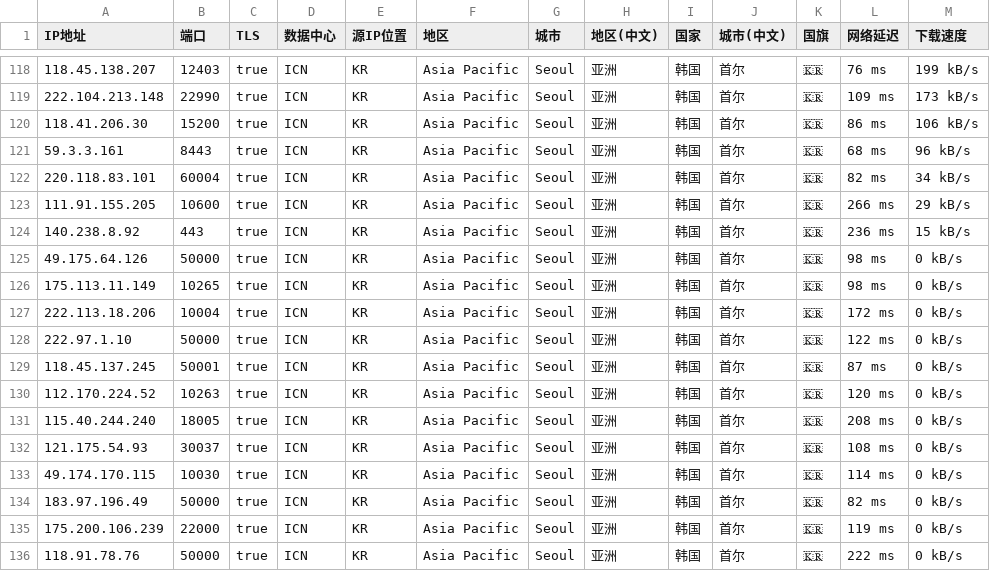
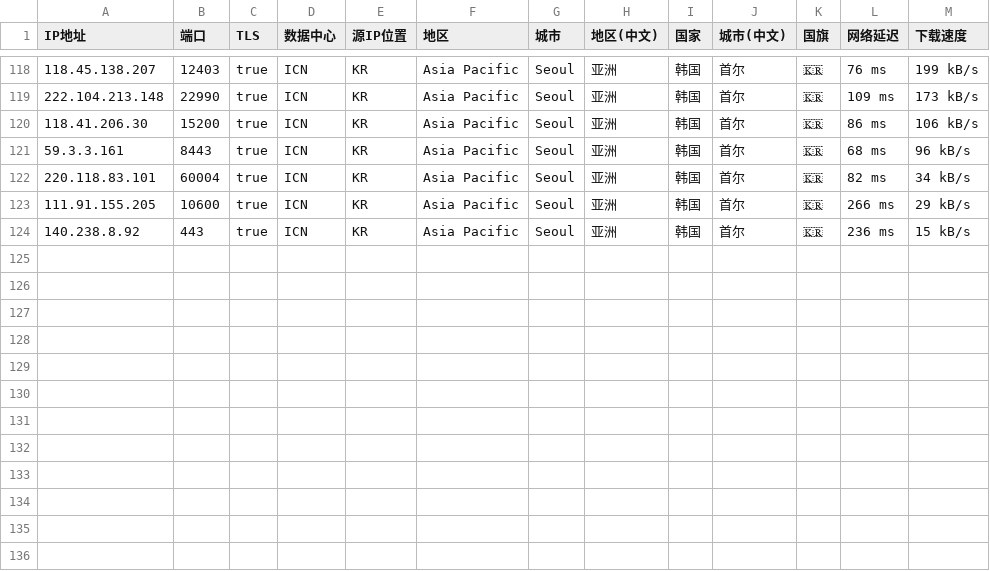
Before and after one commit to MR-DAzhi/WorkerVless2sub, a CSV file: IataKR.csv-20251024-IP.csv, drawn as a sheet; only a part is shown, gaps mark what is left out.

Commit message:
Update IataKR.csv-20251024-IP.csv

```diff
--- a/IataKR.csv-20251024-IP.csv
+++ b/IataKR.csv-20251024-IP.csv
@@ -124,13 +124 @@ IP地址,端口,TLS,数据中心,源IP位置,地区,城市,地区(中文),国家
 140.238.8.92,443,true,ICN,KR,Asia Pacific,Seoul,亚洲,韩国,首尔,🇰🇷,236 ms,15 kB/s
-49.175.64.126,50000,true,ICN,KR,Asia Pacific,Seoul,亚洲,韩国,首尔,🇰🇷,98 ms,0 kB/s
-175.113.11.149,10265,true,ICN,KR,Asia Pacific,Seoul,亚洲,韩国,首尔,🇰🇷,98 ms,0 kB/s
-222.113.18.206,10004,true,ICN,KR,Asia Pacific,Seoul,亚洲,韩国,首尔,🇰🇷,172 ms,0 kB/s
-222.97.1.10,50000,true,ICN,KR,Asia Pacific,Seoul,亚洲,韩国,首尔,🇰🇷,122 ms,0 kB/s
-118.45.137.245,50001,true,ICN,KR,Asia Pacific,Seoul,亚洲,韩国,首尔,🇰🇷,87 ms,0 kB/s
-112.170.224.52,10263,true,ICN,KR,Asia Pacific,Seoul,亚洲,韩国,首尔,🇰🇷,120 ms,0 kB/s
-115.40.244.240,18005,true,ICN,KR,Asia Pacific,Seoul,亚洲,韩国,首尔,🇰🇷,208 ms,0 kB/s
-121.175.54.93,30037,true,ICN,KR,Asia Pacific,Seoul,亚洲,韩国,首尔,🇰🇷,108 ms,0 kB/s
-49.174.170.115,10030,true,ICN,KR,Asia Pacific,Seoul,亚洲,韩国,首尔,🇰🇷,114 ms,0 kB/s
-183.97.196.49,50000,true,ICN,KR,Asia Pacific,Seoul,亚洲,韩国,首尔,🇰🇷,82 ms,0 kB/s
-175.200.106.239,22000,true,ICN,KR,Asia Pacific,Seoul,亚洲,韩国,首尔,🇰🇷,119 ms,0 kB/s
-118.91.78.76,50000,true,ICN,KR,Asia Pacific,Seoul,亚洲,韩国,首尔,🇰🇷,222 ms,0 kB/s
```
